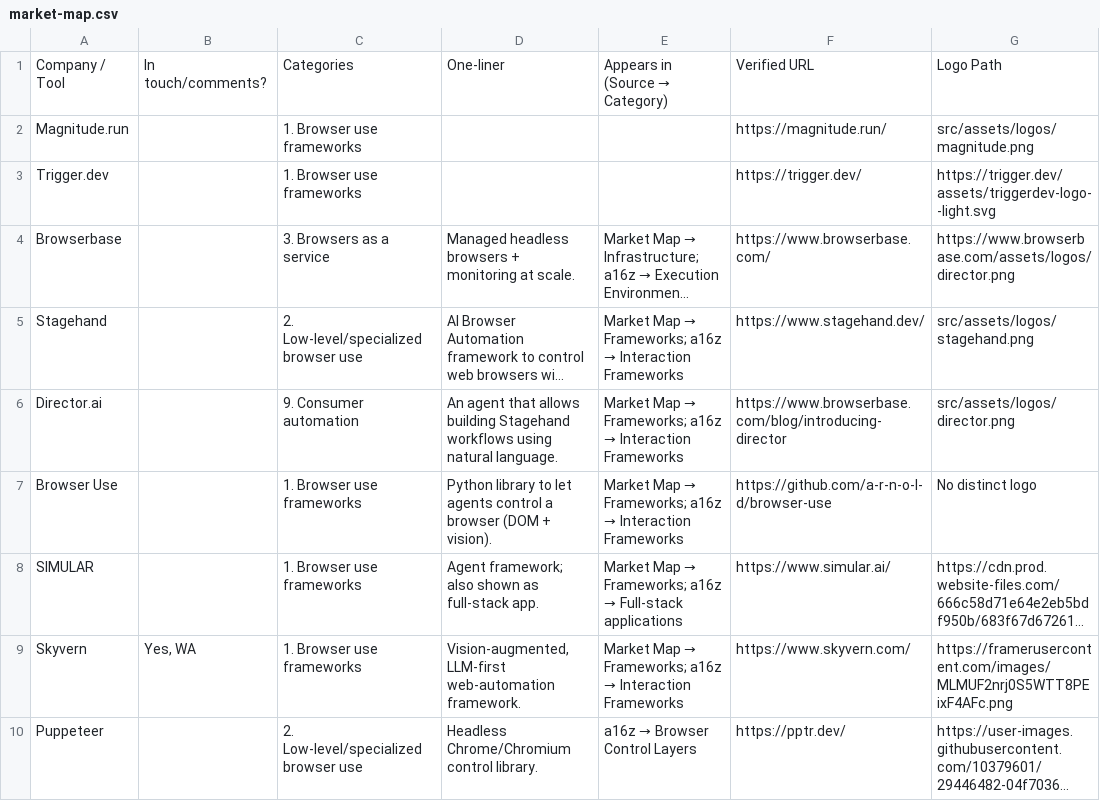
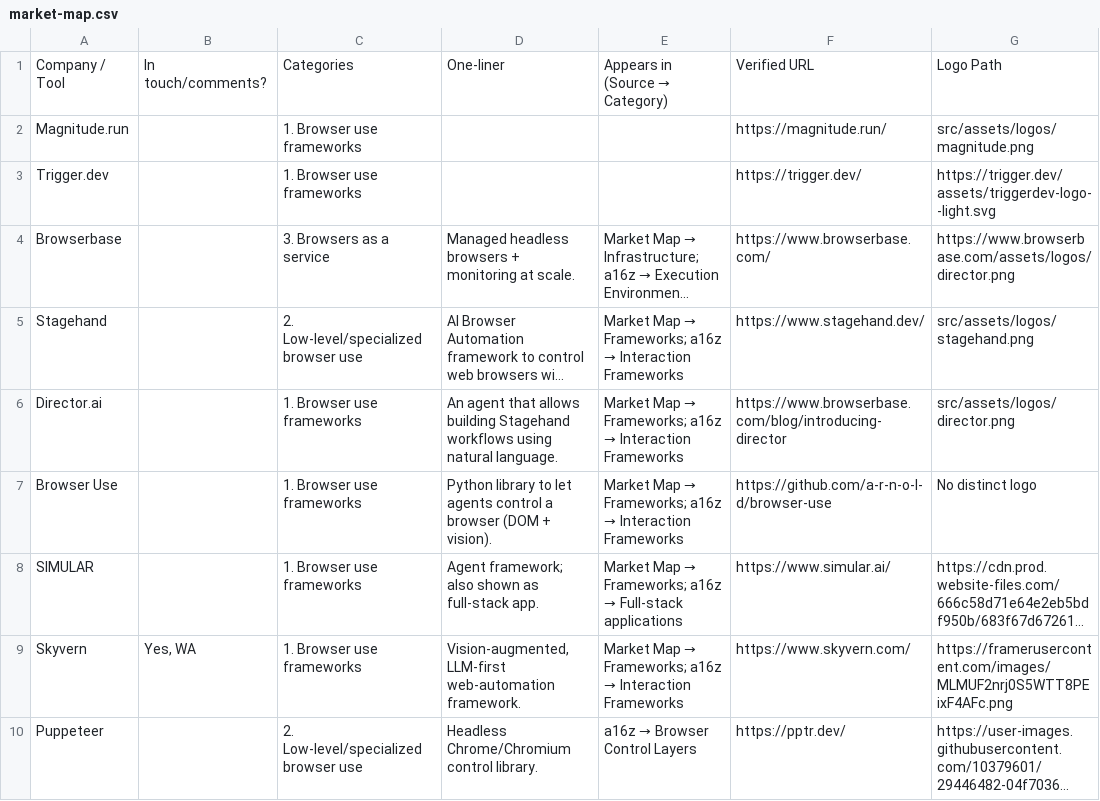
Before and after one commit to oldestlivingboy/reliableagents, a CSV file: public/market-map.csv, drawn as a sheet; only a part is shown; long unchanged cells end in …; the diff names each change by its address in the sheet, - before the commit and + after, or states it on an @@ line.

```diff
--- a/public/market-map.csv
+++ b/public/market-map.csv
-C6: 9. Consumer automation
+C6: 1. Browser use frameworks
```
